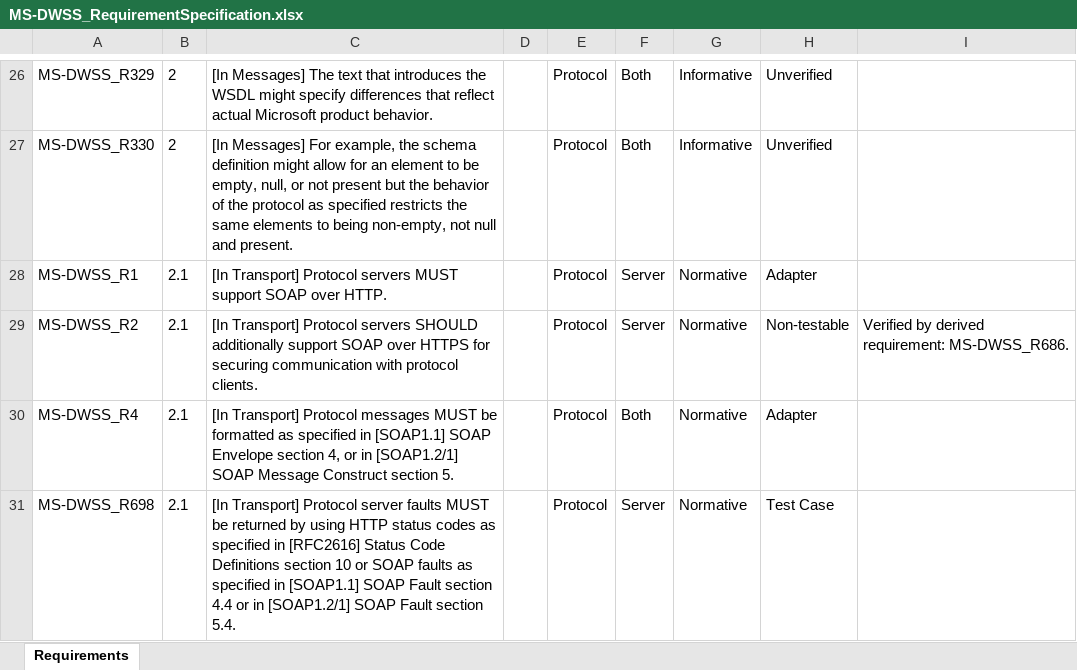
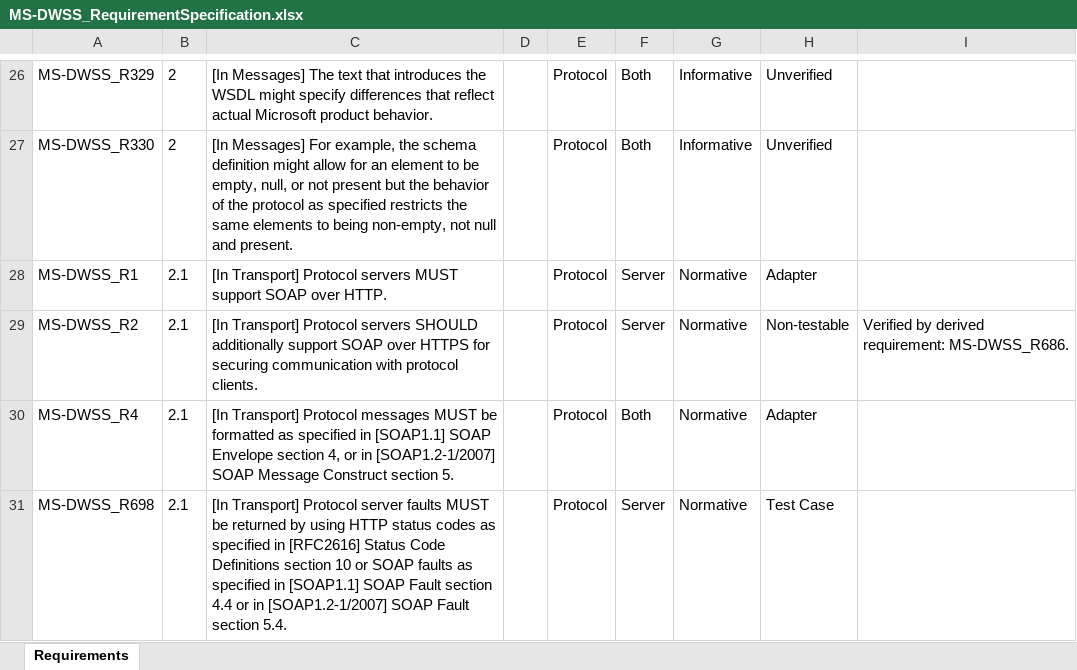
Before and after one commit to OfficeDev/Interop-TestSuites, an Excel workbook: SharePoint/Docs/MS-DWSS/MS-DWSS_RequirementSpecification.xlsx, sheet Requirements, drawn as a sheet; only a part is shown, gaps mark what is left out; values as stored, in another font and other column widths than the file's, no borders; conditional formats and table styles not drawn; the diff covers the shown part only; the diff names each change by its address in the sheet, - before the commit and + after, or states it on an @@ line.

```diff
--- a/SharePoint/Docs/MS-DWSS/MS-DWSS_RequirementSpecification.xlsx (sheet Requirements)
+++ b/SharePoint/Docs/MS-DWSS/MS-DWSS_RequirementSpecification.xlsx (sheet Requirements)
-C30: …or in [SOAP1.2/1] SOAP Message…
+C30: …or in [SOAP1.2-1/2007] SOAP Message…
-C31: …or in [SOAP1.2/1] SOAP Fault…
+C31: …or in [SOAP1.2-1/2007] SOAP Fault…
```
Also changed, not shown: 5 edited cells elsewhere in this sheet, 6 other files.
